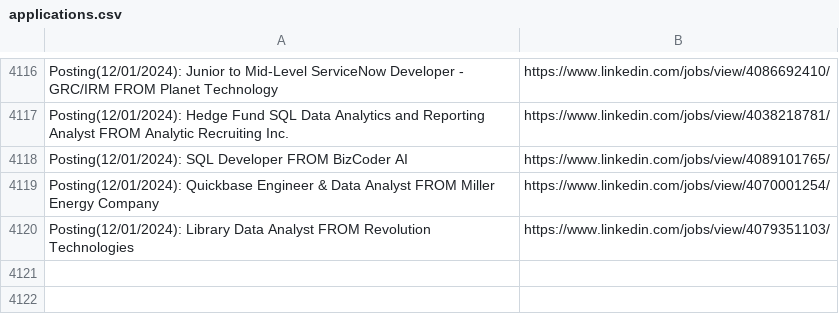
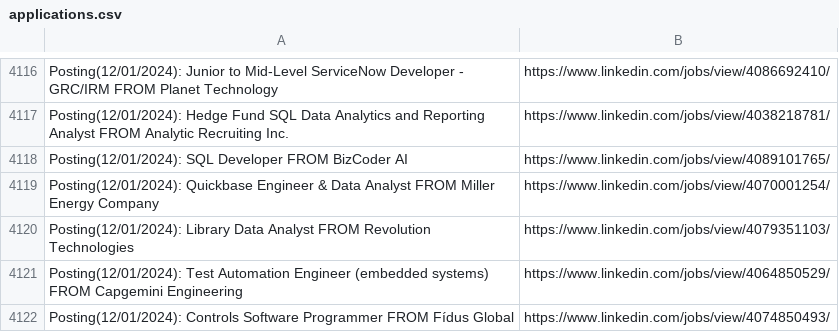
Before and after one commit to DMorrisonASC/LinkedIn-Easy-Apply-Robot, a CSV file: applications.csv, drawn as a sheet; only a part is shown, gaps mark what is left out; the diff names each change by its address in the sheet, - before the commit and + after, or states it on an @@ line.

```diff
--- a/applications.csv
+++ b/applications.csv
+row 4121: Posting(12/01/2024): Test Automation Engineer (embedded systems) FROM Capgemini Engineering | https://www.linkedin.com/jobs/view/4064850529/
+row 4122: Posting(12/01/2024): Controls Software Programmer FROM Fídus Global | https://www.linkedin.com/jobs/view/4074850493/
```
Also changed, not shown: qa.csv, 1 other file.
